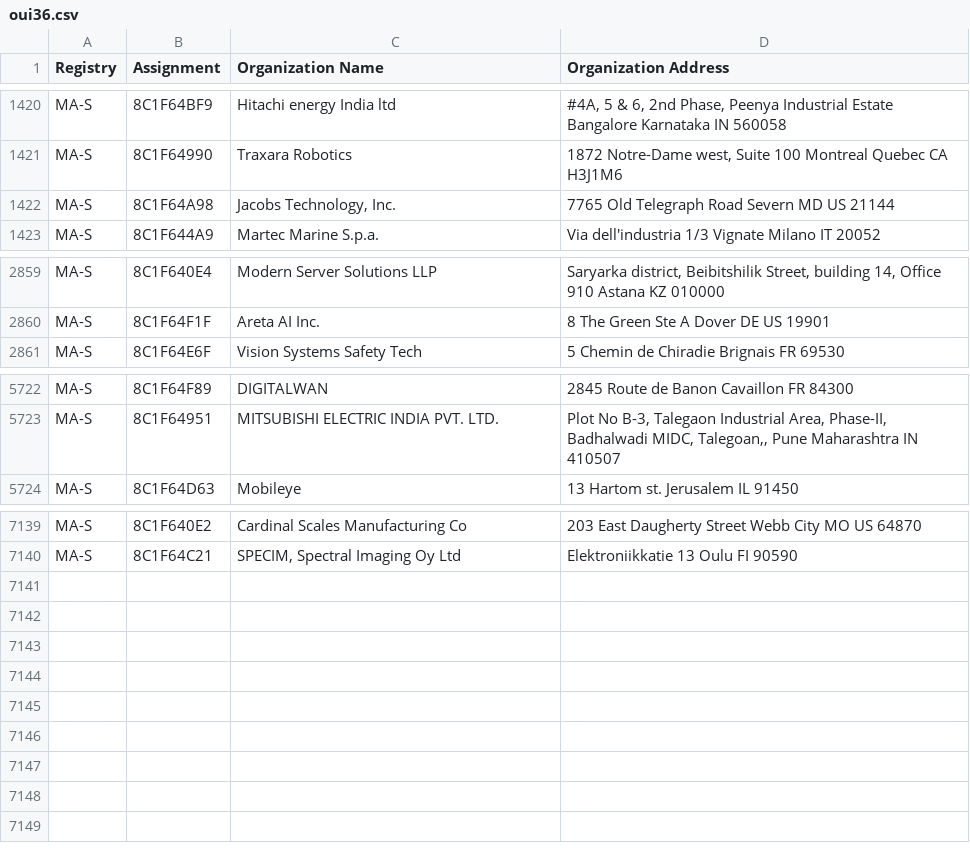
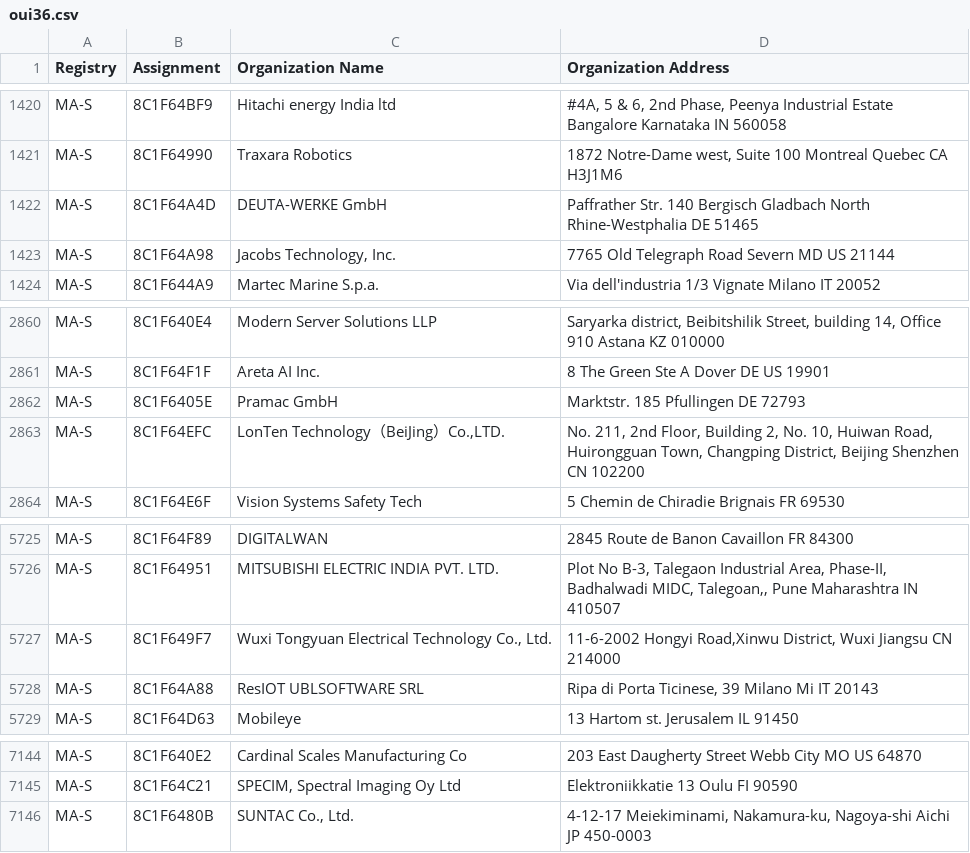
Before and after one commit to runZeroInc/mac-tracker, a CSV file: data/ieee/oui36.csv, drawn as a sheet; only a part is shown, gaps mark what is left out; the diff names each change by its address in the sheet, - before the commit and + after, or states it on an @@ line.

Commit message:
Auto: Update files from IEEE

```diff
--- a/data/ieee/oui36.csv
+++ b/data/ieee/oui36.csv
+row 1422: MA-S | 8C1F64A4D | DEUTA-WERKE GmbH | Paffrather Str. 140 Bergisch Gladbach North Rhine-Westphalia DE 51465
+row 2862: MA-S | 8C1F6405E | Pramac GmbH | Marktstr. 185 Pfullingen DE 72793
+row 2863: MA-S | 8C1F64EFC | LonTen Technology（BeiJing）Co.,LTD. | No. 211, 2nd Floor, Building 2, No. 10, Huiwan Road, Huirongguan Town, Changping District, Beijing Shenzhen CN 102200
+row 5727: MA-S | 8C1F649F7 | Wuxi Tongyuan Electrical Technology Co., Ltd. | 11-6-2002 Hongyi Road,Xinwu District, Wuxi Jiangsu CN 214000
+row 5728: MA-S | 8C1F64A88 | ResIOT UBLSOFTWARE SRL | Ripa di Porta Ticinese, 39 Milano Mi IT 20143
+row 7146: MA-S | 8C1F6480B | SUNTAC Co., Ltd. | 4-12-17 Meiekiminami, Nakamura-ku, Nagoya-shi Aichi JP 450-0003
```
Also changed, not shown: data/ieee/mam.csv, 4 other files.
